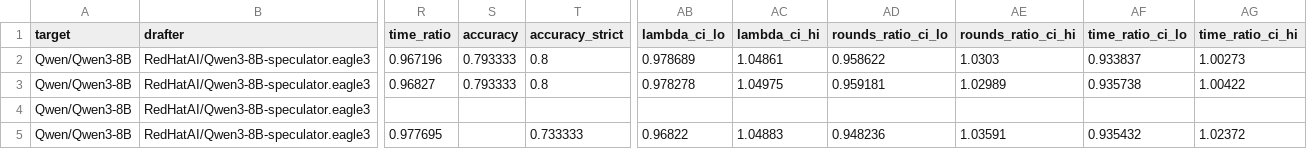
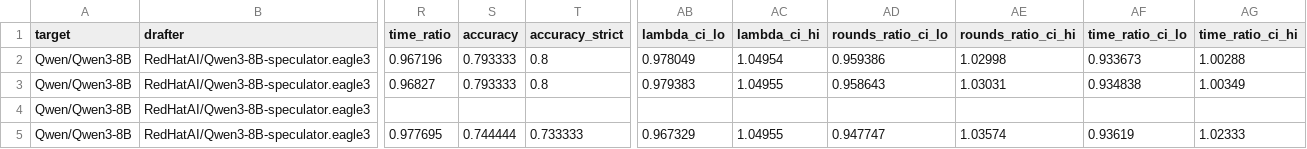
Before and after one commit to billxby/lossy-token-eff, a CSV file: campaign/addendum/tables/step8__qwen3-8b__eagle3-fix.csv, drawn as a sheet; only a part is shown, gaps mark what is left out; the diff covers the shown part only; the diff names each change by its address in the sheet, - before the commit and + after, or states it on an @@ line.

```diff
--- a/campaign/addendum/tables/step8__qwen3-8b__eagle3-fix.csv
+++ b/campaign/addendum/tables/step8__qwen3-8b__eagle3-fix.csv
-AB2 (lambda_ci_lo): 0.978689
+AB2 (lambda_ci_lo): 0.978049
-AC2 (lambda_ci_hi): 1.04861
+AC2 (lambda_ci_hi): 1.04954
-AD2 (rounds_ratio_ci_lo): 0.958622
+AD2 (rounds_ratio_ci_lo): 0.959386
-AE2 (rounds_ratio_ci_hi): 1.0303
+AE2 (rounds_ratio_ci_hi): 1.02998
-AF2 (time_ratio_ci_lo): 0.933837
+AF2 (time_ratio_ci_lo): 0.933673
-AG2 (time_ratio_ci_hi): 1.00273
+AG2 (time_ratio_ci_hi): 1.00288
-AB3 (lambda_ci_lo): 0.978278
+AB3 (lambda_ci_lo): 0.979383
-AC3 (lambda_ci_hi): 1.04975
+AC3 (lambda_ci_hi): 1.04955
-AD3 (rounds_ratio_ci_lo): 0.959181
+AD3 (rounds_ratio_ci_lo): 0.958643
-AE3 (rounds_ratio_ci_hi): 1.02989
+AE3 (rounds_ratio_ci_hi): 1.03031
-AF3 (time_ratio_ci_lo): 0.935738
+AF3 (time_ratio_ci_lo): 0.934838
-AG3 (time_ratio_ci_hi): 1.00422
+AG3 (time_ratio_ci_hi): 1.00349
-S5 (accuracy): (empty)
+S5 (accuracy): 0.744444
-AB5 (lambda_ci_lo): 0.96822
+AB5 (lambda_ci_lo): 0.967329
-AC5 (lambda_ci_hi): 1.04883
+AC5 (lambda_ci_hi): 1.04955
-AD5 (rounds_ratio_ci_lo): 0.948236
+AD5 (rounds_ratio_ci_lo): 0.947747
-AE5 (rounds_ratio_ci_hi): 1.03591
+AE5 (rounds_ratio_ci_hi): 1.03574
-AF5 (time_ratio_ci_lo): 0.935432
+AF5 (time_ratio_ci_lo): 0.93619
-AG5 (time_ratio_ci_hi): 1.02372
+AG5 (time_ratio_ci_hi): 1.02333
```
Also changed, not shown: 25 edited cells elsewhere in this file, campaign/addendum/step8/manifest.csv, campaign/addendum/tables/step8__gpt-oss-20b__rh-eagle3.csv, 11 other files.
